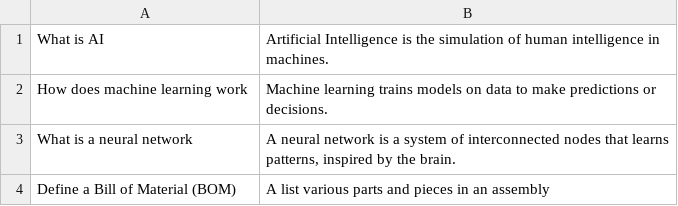
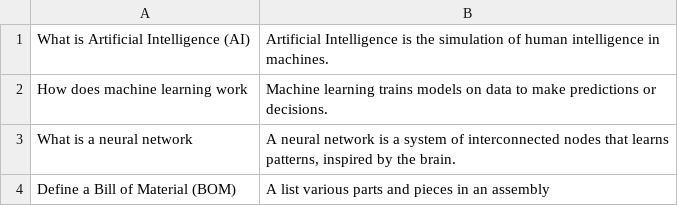
Before and after one commit to scipele/cpp, a CSV file: llm/matchQA/qa_database.csv, drawn as a sheet.

```diff
--- a/llm/matchQA/qa_database.csv
+++ b/llm/matchQA/qa_database.csv
@@ -1,2 +1,2 @@
-"What is AI","Artificial Intelligence is the simulation of human intelligence in machines."
+"What is Artificial Intelligence (AI)","Artificial Intelligence is the simulation of human intelligence in machines."
 "How does machine learning work","Machine learning trains models on data to make predictions or decisions."
```
Also changed, not shown: llm/matchQA/results.csv, 1 other file.
